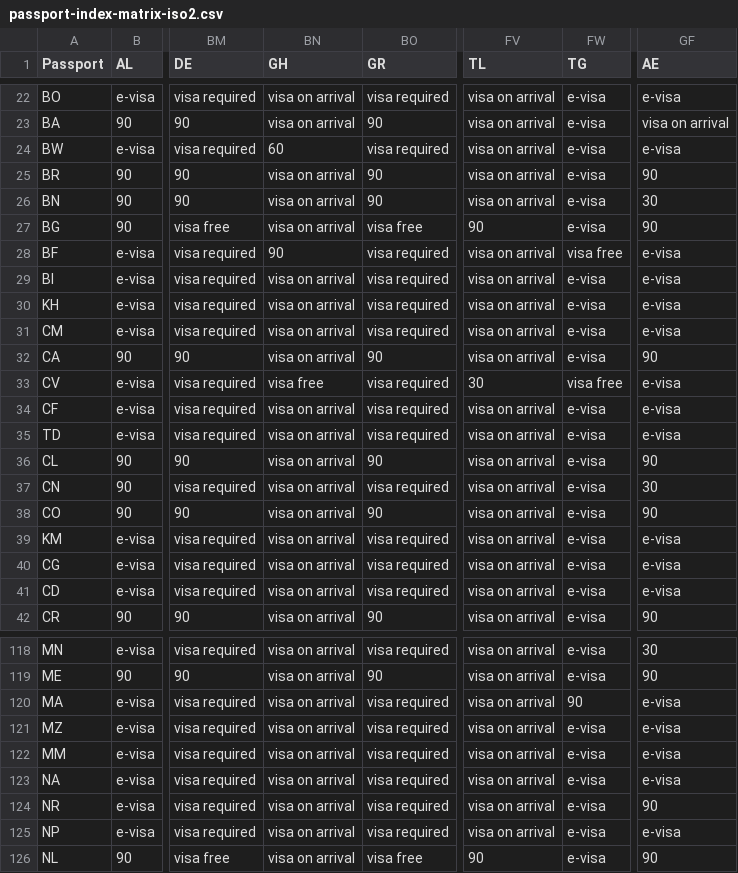
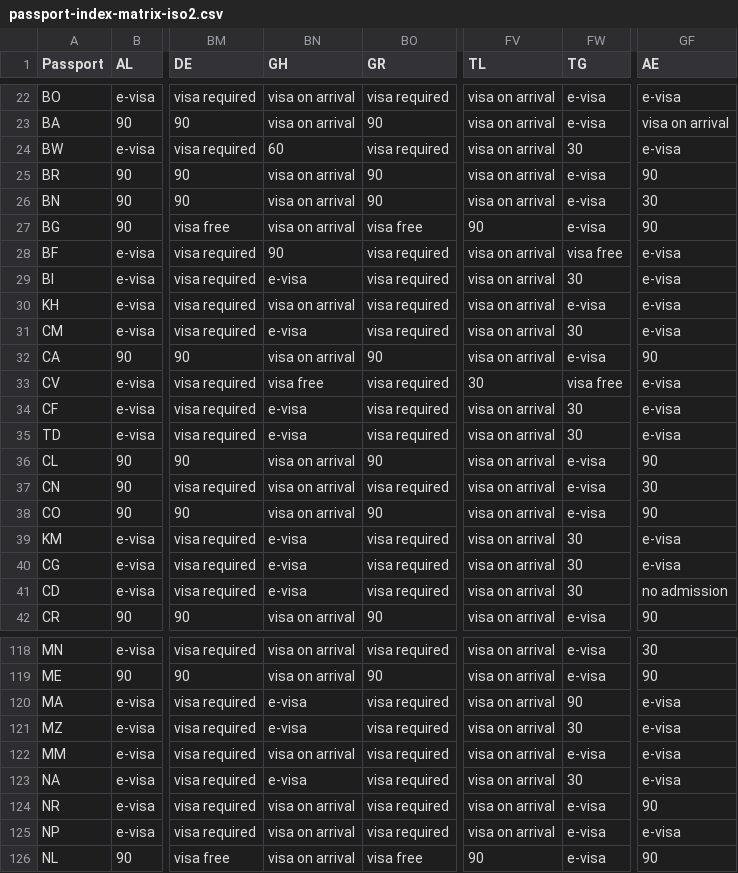
Before and after one commit to visualpharm/visa-free-dataset, a CSV file: passport-index-matrix-iso2.csv, drawn as a sheet; only a part is shown, gaps mark what is left out; the diff covers the shown part only; the diff names each change by its address in the sheet, - before the commit and + after, or states it on an @@ line.

```diff
--- a/passport-index-matrix-iso2.csv
+++ b/passport-index-matrix-iso2.csv
-FW24 (TG): e-visa
+FW24 (TG): 30
-BN29 (GH): visa on arrival
+BN29 (GH): e-visa
-FW29 (TG): e-visa
+FW29 (TG): 30
-BN31 (GH): visa on arrival
+BN31 (GH): e-visa
-FW31 (TG): e-visa
+FW31 (TG): 30
-BN34:BN35 (GH): visa on arrival
+BN34:BN35 (GH): e-visa
-FW34:FW35 (TG): e-visa
+FW34:FW35 (TG): 30
-BN39:BN41 (GH): visa on arrival
+BN39:BN41 (GH): e-visa
-FW39:FW41 (TG): e-visa
+FW39:FW41 (TG): 30
-GF41 (AE): e-visa
+GF41 (AE): no admission
-BN120:BN121 (GH): visa on arrival
+BN120:BN121 (GH): e-visa
-FW121 (TG): e-visa
+FW121 (TG): 30
-BN123 (GH): visa on arrival
+BN123 (GH): e-visa
-FW123 (TG): e-visa
+FW123 (TG): 30
```
Also changed, not shown: 57 edited cells elsewhere in this file, passport-index-matrix-iso3.csv, passport-index-matrix.csv, 42 other files.
